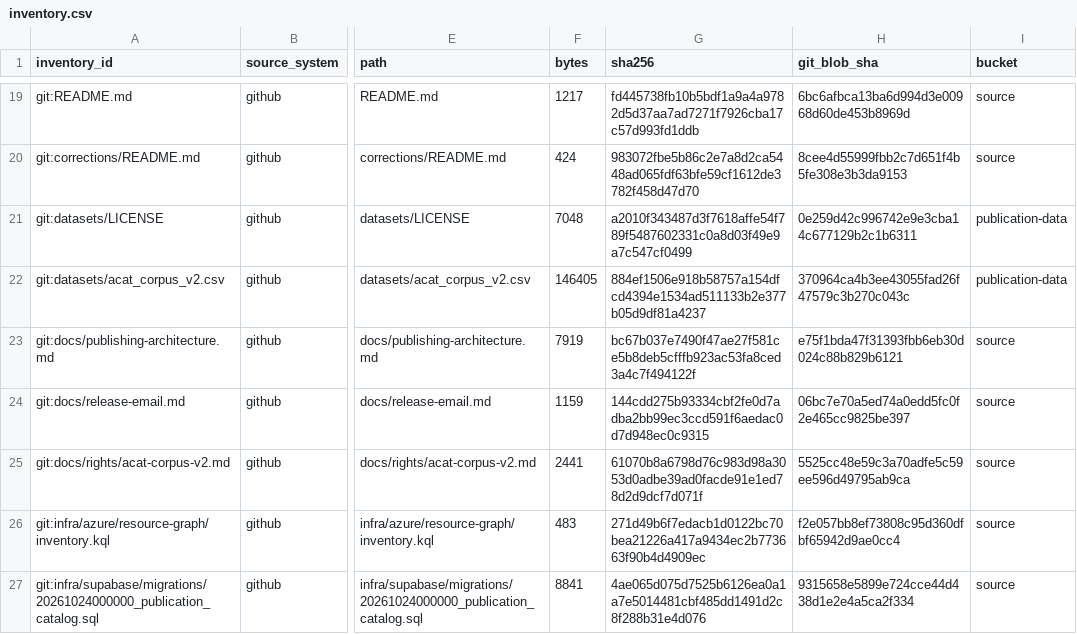
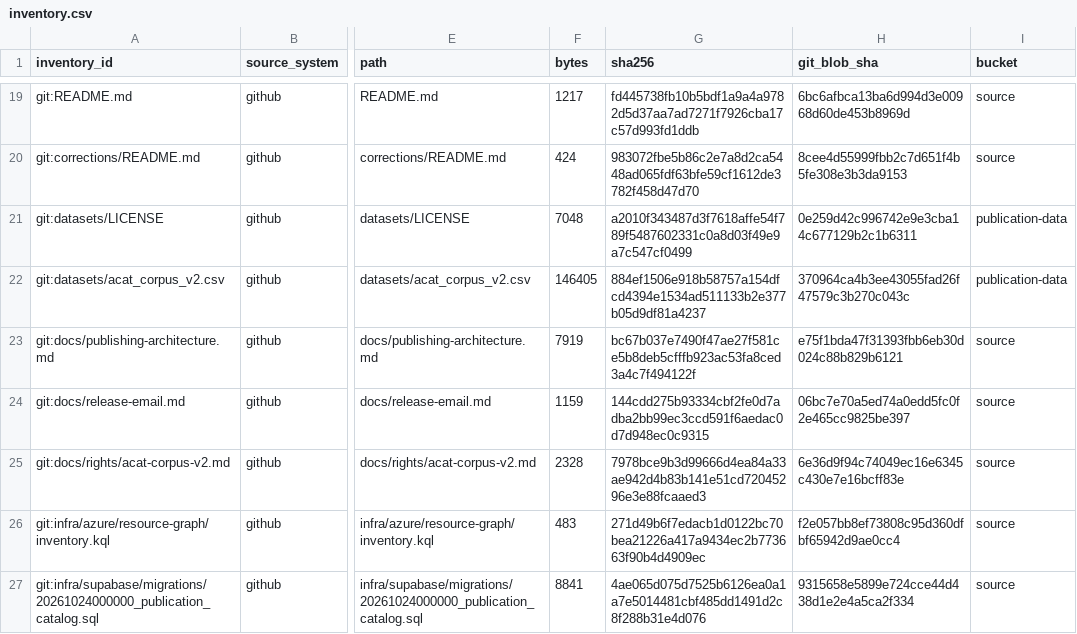
Before and after one commit to humanaios-ui/research, a CSV file: registry/generated/inventory.csv, drawn as a sheet; only a part is shown, gaps mark what is left out; the diff names each change by its address in the sheet, - before the commit and + after, or states it on an @@ line.

```diff
--- a/registry/generated/inventory.csv
+++ b/registry/generated/inventory.csv
-F25 (bytes): 2441
+F25 (bytes): 2328
-G25 (sha256): 61070b8a6798d76c983d98a3053d0adbe39ad0facde91e1ed78d2d9dcf7d071f
+G25 (sha256): 7978bce9b3d99666d4ea84a33ae942d4b83b141e51cd72045296e3e88fcaaed3
-H25 (git_blob_sha): 5525cc48e59c3a70adfe5c59ee596d49795ab9ca
+H25 (git_blob_sha): 6e36d9f94c74049ec16e6345c430e7e16bcff83e
```
Also changed, not shown: 3 other files.
